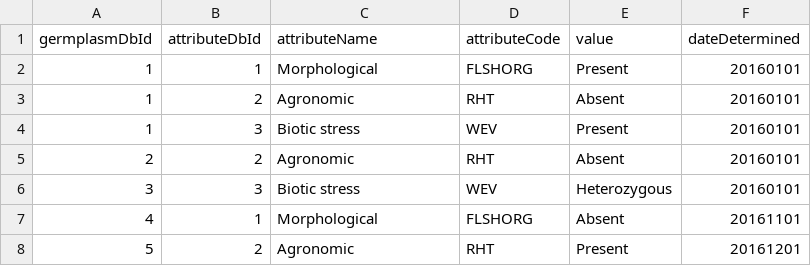
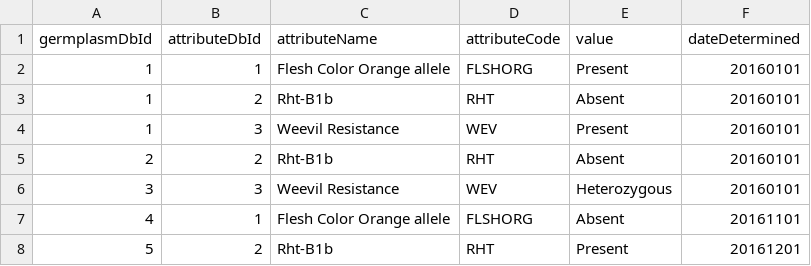
Before and after one commit to CIP-RIU/brapiTS, a CSV file: inst/apps/brapi/data/germplasm_attributes.csv, drawn as a sheet.

Commit message:
u germaplasm_attributes data

```diff
--- a/inst/apps/brapi/data/germplasm_attributes.csv
+++ b/inst/apps/brapi/data/germplasm_attributes.csv
@@ -1,8 +1,8 @@
 germplasmDbId,attributeDbId,attributeName,attributeCode,value,dateDetermined
-1,1,Morphological,FLSHORG,Present,20160101
-1,2,Agronomic,RHT,Absent,20160101
-1,3,Biotic stress,WEV,Present,20160101
-2,2,Agronomic,RHT,Absent,20160101
-3,3,Biotic stress,WEV,Heterozygous,20160101
-4,1,Morphological,FLSHORG,Absent,20161101
-5,2,Agronomic,RHT,Present,20161201
+1,1,Flesh Color Orange allele,FLSHORG,Present,20160101
+1,2,Rht-B1b,RHT,Absent,20160101
+1,3,Weevil Resistance,WEV,Present,20160101
+2,2,Rht-B1b,RHT,Absent,20160101
+3,3,Weevil Resistance,WEV,Heterozygous,20160101
+4,1,Flesh Color Orange allele,FLSHORG,Absent,20161101
+5,2,Rht-B1b,RHT,Present,20161201
```
Also changed, not shown: inst/apps/brapi/data/attributes.csv.
